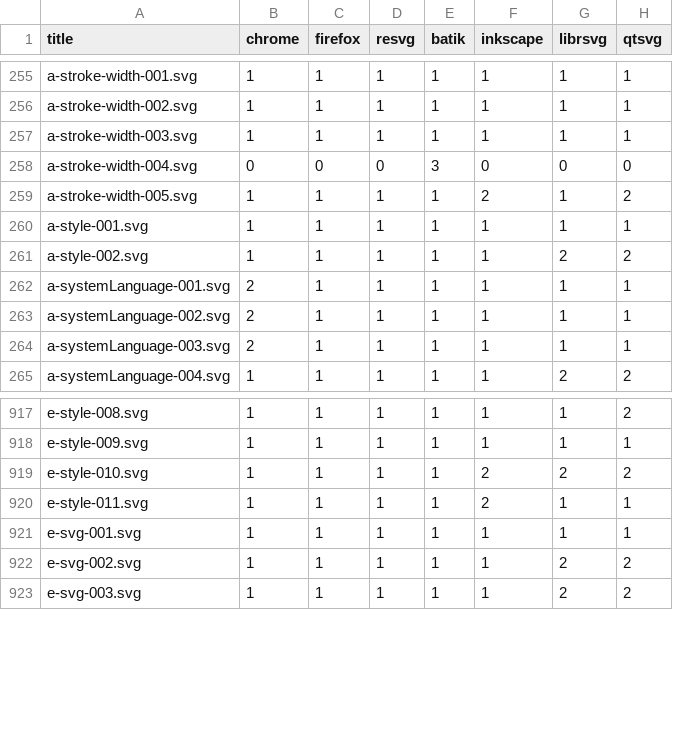
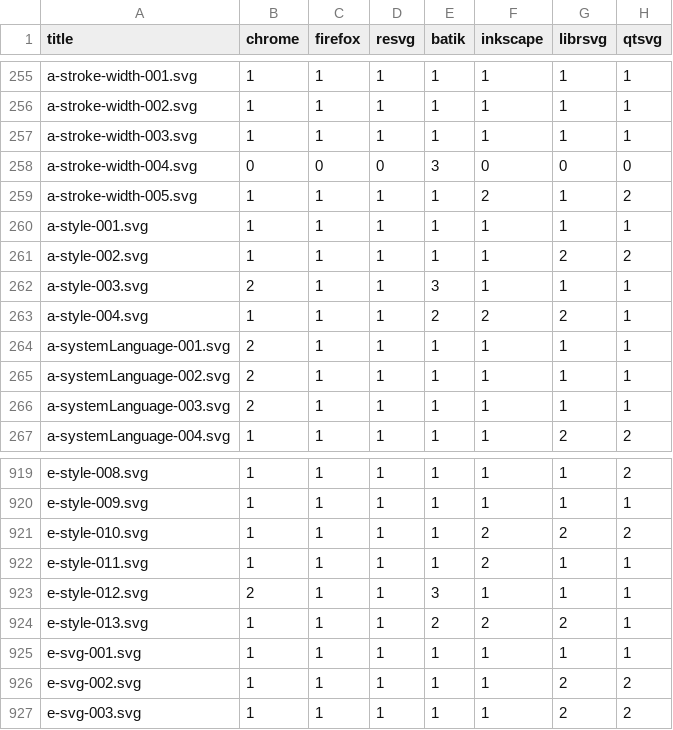
Before and after one commit to RazrFalcon/resvg-test-suite, a CSV file: results.csv, drawn as a sheet; only a part is shown, gaps mark what is left out; the diff names each change by its address in the sheet, - before the commit and + after, or states it on an @@ line.

```diff
--- a/results.csv
+++ b/results.csv
+row 262: a-style-003.svg | 2 | 1 | 1 | 3 | 1 | 1 | 1
+row 263: a-style-004.svg | 1 | 1 | 1 | 2 | 2 | 2 | 1
+row 923: e-style-012.svg | 2 | 1 | 1 | 3 | 1 | 1 | 1
+row 924: e-style-013.svg | 1 | 1 | 1 | 2 | 2 | 2 | 1
```
Also changed, not shown: 10 other files.
